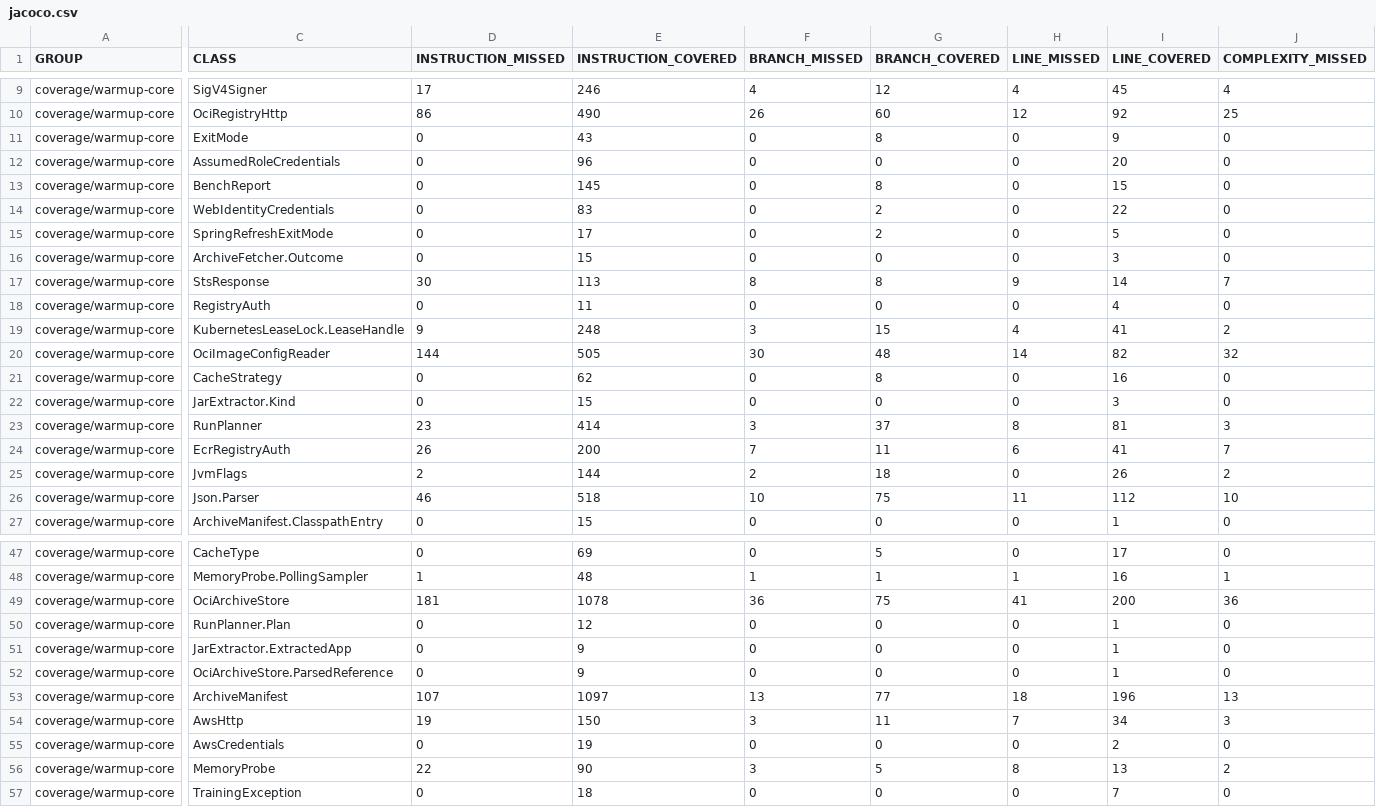
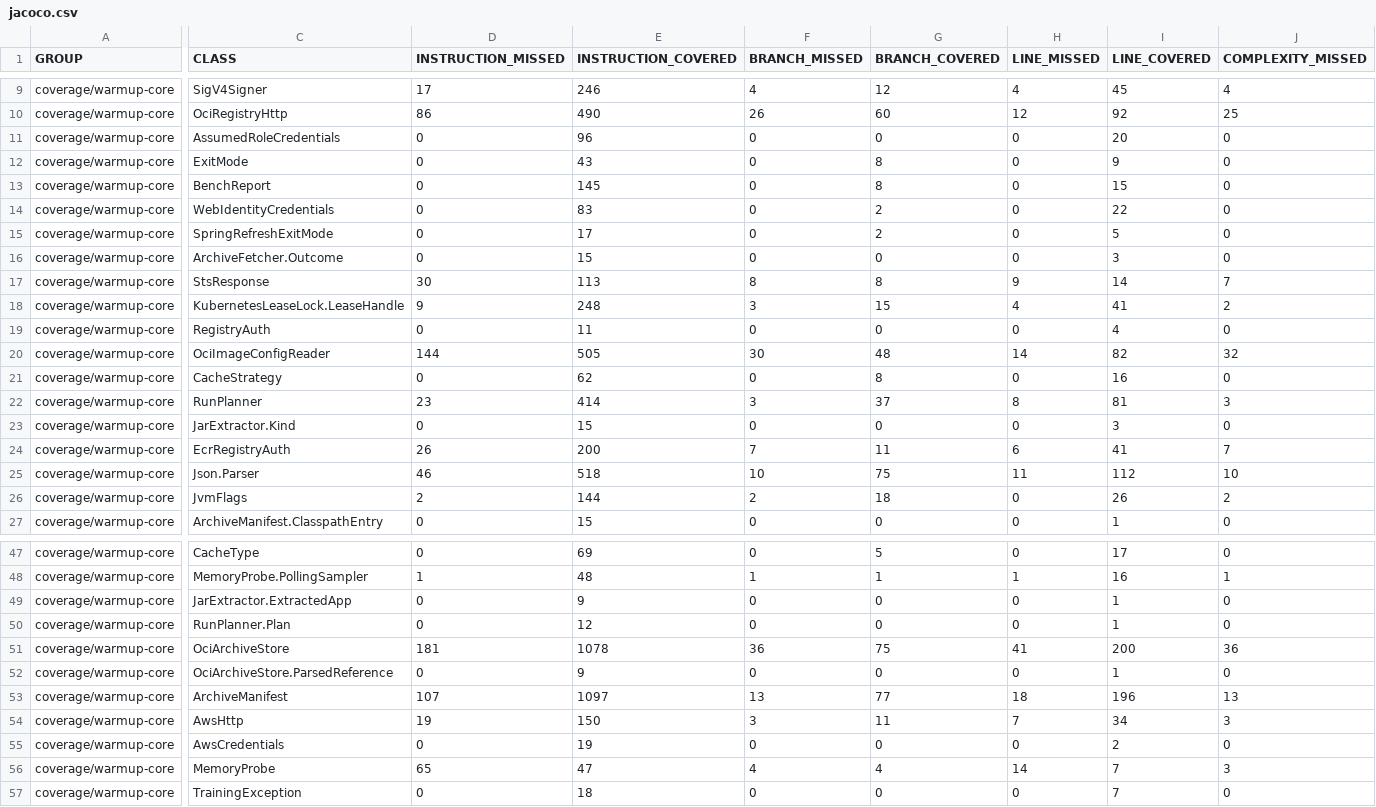
Before and after one commit to baokhang83/mnemo-warmup, a CSV file: jacoco.csv, drawn as a sheet; only a part is shown, gaps mark what is left out; the diff covers the shown part only; the diff names each change by its address in the sheet, - before the commit and + after, or states it on an @@ line.

Commit message:
Deploying to gh-pages from @ baokhang83/mnemo-warmup@283bd3635d3048db25b60f70560c79fc1e57127a 🚀

```diff
--- a/jacoco.csv
+++ b/jacoco.csv
@@ row 12 moved to row 11: coverage/warmup-core @@
@@ row 19 moved to row 18: coverage/warmup-core @@
@@ row 23 moved to row 22: coverage/warmup-core @@
@@ row 26 moved to row 25: coverage/warmup-core @@
@@ row 51 moved to row 49: coverage/warmup-core @@
-D56 (INSTRUCTION_MISSED): 22
+D56 (INSTRUCTION_MISSED): 65
-E56 (INSTRUCTION_COVERED): 90
+E56 (INSTRUCTION_COVERED): 47
-F56 (BRANCH_MISSED): 3
+F56 (BRANCH_MISSED): 4
-G56 (BRANCH_COVERED): 5
+G56 (BRANCH_COVERED): 4
-H56 (LINE_MISSED): 8
+H56 (LINE_MISSED): 14
-I56 (LINE_COVERED): 13
+I56 (LINE_COVERED): 7
-J56 (COMPLEXITY_MISSED): 2
+J56 (COMPLEXITY_MISSED): 3
```
Also changed, not shown: 1 moved row and 1 edited cell elsewhere in this file, 8 other files.
